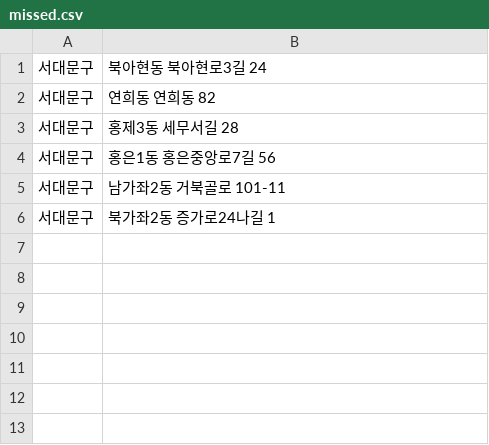
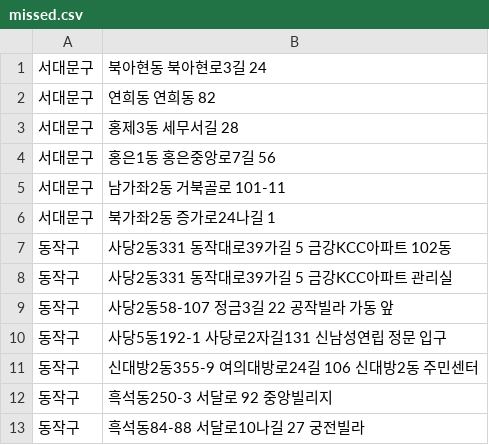
Before and after one commit to AMYMEME/re-cycle-app, a CSV file: data/parsed_csv/lamp_battery/missed.csv, drawn as a sheet.

Commit message:
feat(dongjak_lamp_battery)

```diff
--- a/data/parsed_csv/lamp_battery/missed.csv
+++ b/data/parsed_csv/lamp_battery/missed.csv
@@ -6 +6,8 @@
 서대문구,북가좌2동 증가로24나길 1
+동작구,사당2동331 동작대로39가길 5 금강KCC아파트 102동
+동작구,사당2동331 동작대로39가길 5 금강KCC아파트 관리실
+동작구,사당2동58-107 정금3길 22 공작빌라 가동 앞
+동작구,사당5동192-1 사당로2자길131 신남성연립 정문 입구
+동작구,신대방2동355-9 여의대방로24길 106 신대방2동 주민센터
+동작구,흑석동250-3 서달로 92 중앙빌리지
+동작구,흑석동84-88 서달로10나길 27 궁전빌라
```
Also changed, not shown: 4 other files.
